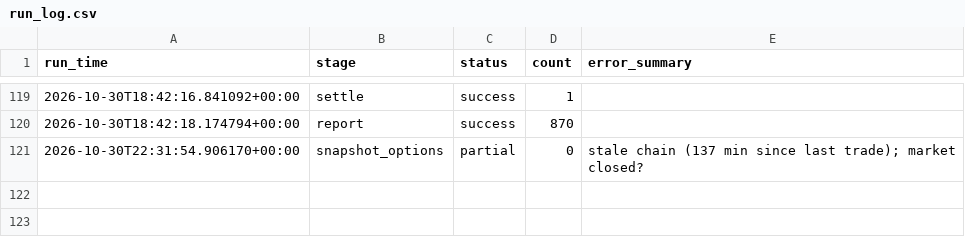
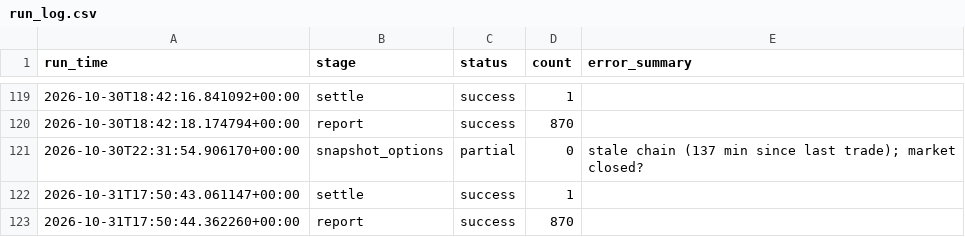
Before and after one commit to japark22/kalshi-mispricing-engine, a CSV file: data/run_log.csv, drawn as a sheet; only a part is shown, gaps mark what is left out.

```diff
--- a/data/run_log.csv
+++ b/data/run_log.csv
@@ -121 +121,3 @@ run_time,stage,status,count,error_summary
 2026-10-30T22:31:54.906170+00:00,snapshot_options,partial,0,stale chain (137 min since last trade); market closed?
+2026-10-31T17:50:43.061147+00:00,settle,success,1,
+2026-10-31T17:50:44.362260+00:00,report,success,870,
```
Also changed, not shown: data/outcomes.csv, 1 other file.
